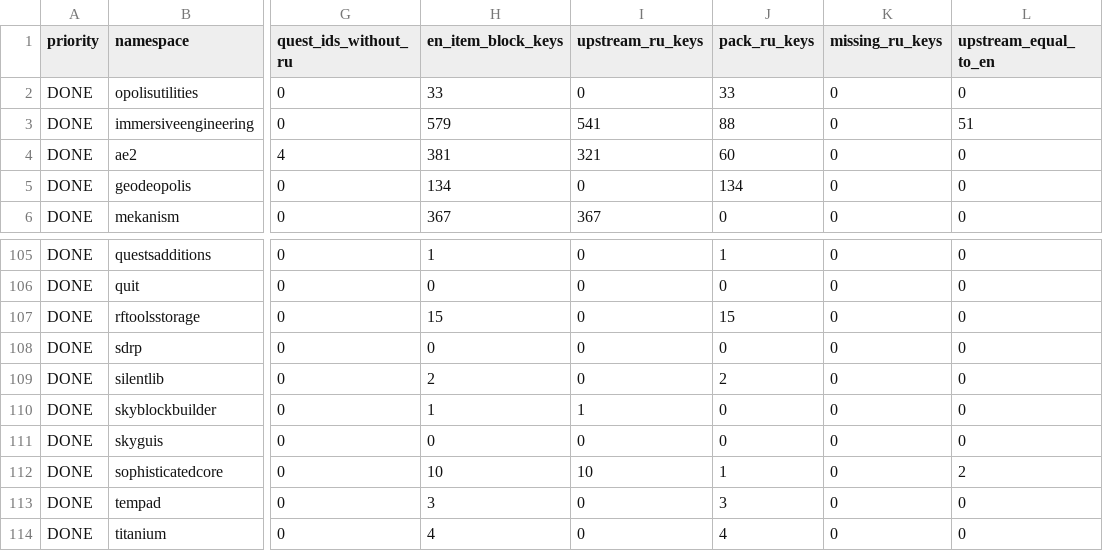
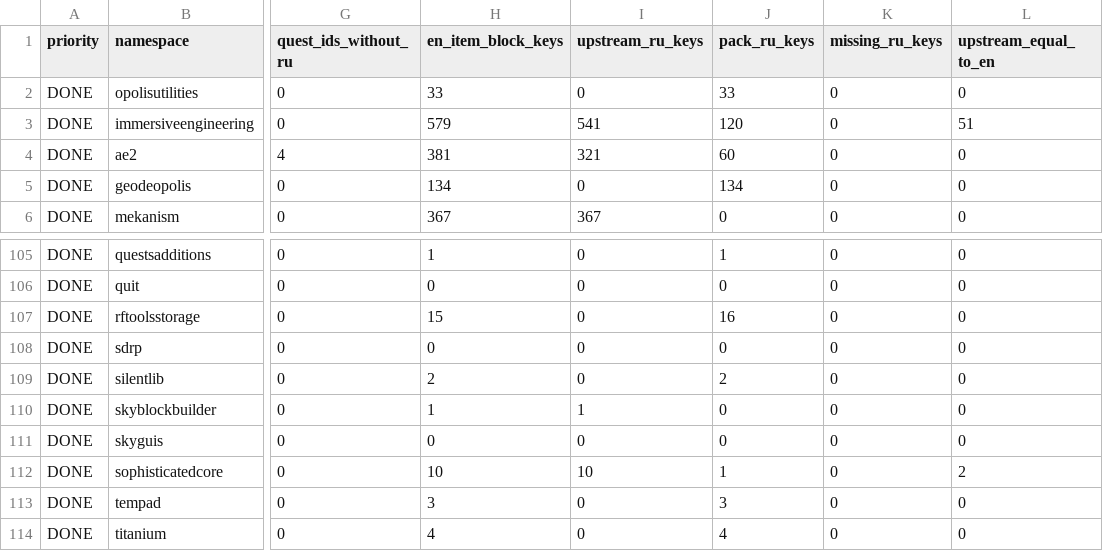
Before and after one commit to shonadoto/astropolis-ru, a TSV file: translation/mod_inventory.tsv, drawn as a sheet; only a part is shown, gaps mark what is left out; the diff covers the shown part only; the diff names each change by its address in the sheet, - before the commit and + after, or states it on an @@ line.

```diff
--- a/translation/mod_inventory.tsv
+++ b/translation/mod_inventory.tsv
-J3 (pack_ru_keys): 88
+J3 (pack_ru_keys): 120
-J107 (pack_ru_keys): 15
+J107 (pack_ru_keys): 16
```
Also changed, not shown: 9 edited cells elsewhere in this file, 15 other files.
